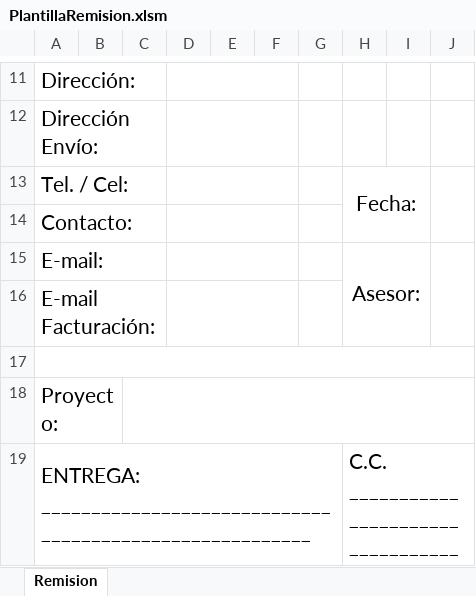
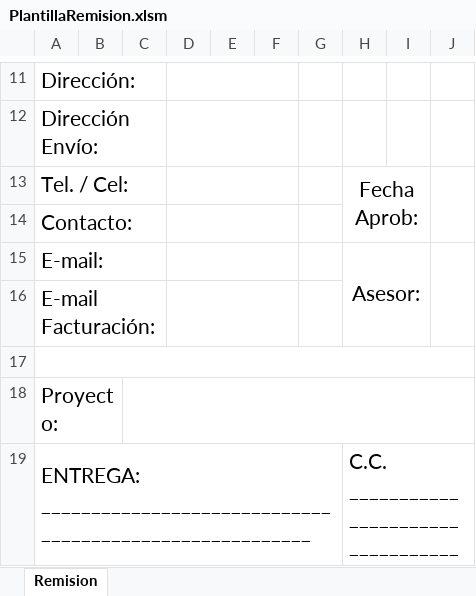
Before and after one commit to arestrepogiraldo2200/Quartec, an Excel workbook: PlantillaRemision.xlsm, sheet Remision, drawn as a sheet; only a part is shown, gaps mark what is left out; values as stored, in another font and other column widths than the file's, no borders; charts and pictures not drawn; the diff names each change by its address in the sheet, - before the commit and + after, or states it on an @@ line.

```diff
--- a/PlantillaRemision.xlsm (sheet Remision)
+++ b/PlantillaRemision.xlsm (sheet Remision)
-H13: Fecha:
+H13: Fecha Aprob:
```
Also changed, not shown: PlantillaOrdenCorte.xlsm, PlantillaOrdenDoblez.xlsm, 11 other files.
